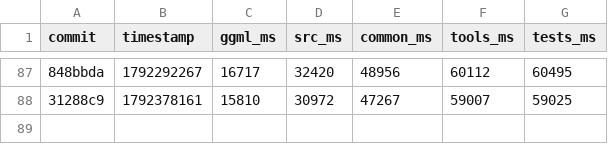
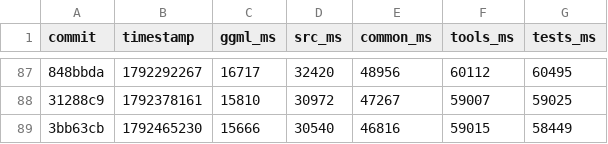
Before and after one commit to am17an/llama.cpp-dev, a CSV file: compile-times.csv, drawn as a sheet; only a part is shown, gaps mark what is left out; the diff names each change by its address in the sheet, - before the commit and + after, or states it on an @@ line.

```diff
--- a/compile-times.csv
+++ b/compile-times.csv
+row 89: 3bb63cb | 1792465230 | 15666 | 30540 | 46816 | 59015 | 58449
```
Also changed, not shown: 2 other files.
